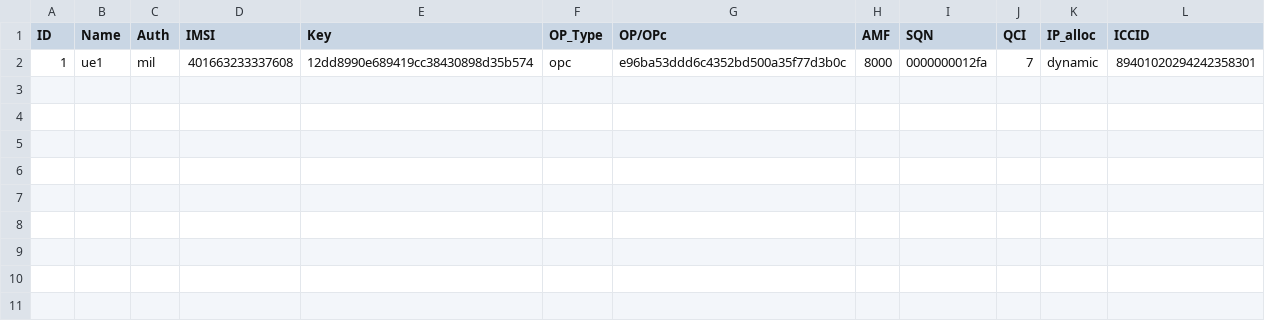
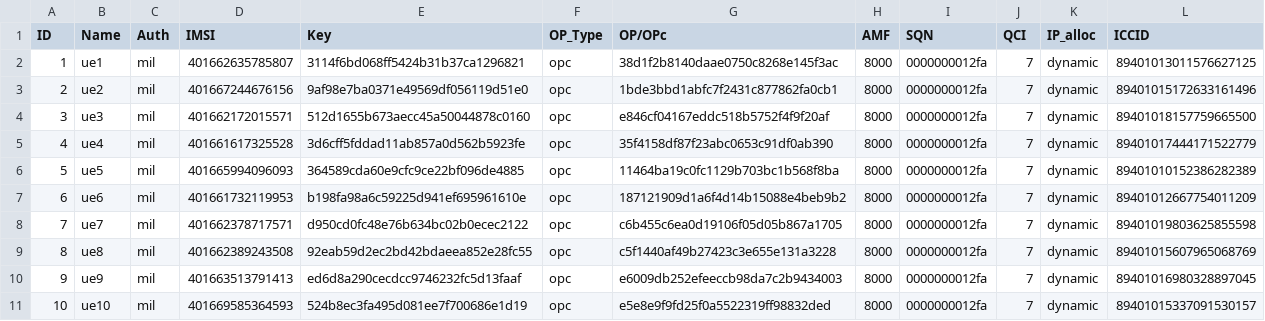
Before and after one commit to R0man0r/sim_generator, a CSV file: src/sim_generator/db/user_db.csv, drawn as a sheet.

```diff
--- a/src/sim_generator/db/user_db.csv
+++ b/src/sim_generator/db/user_db.csv
@@ -1,2 +1,11 @@
 ID,Name,Auth,IMSI,Key,OP_Type,OP/OPc,AMF,SQN,QCI,IP_alloc,ICCID
-1,ue1,mil,401663233337608,12dd8990e689419cc38430898d35b574,opc,e96ba53ddd6c4352bd500a35f77d3b0c,8000,0000000012fa,7,dynamic,89401020294242358301
+1,ue1,mil,401662635785807,3114f6bd068ff5424b31b37ca1296821,opc,38d1f2b8140daae0750c8268e145f3ac,8000,0000000012fa,7,dynamic,89401013011576627125
+2,ue2,mil,401667244676156,9af98e7ba0371e49569df056119d51e0,opc,1bde3bbd1abfc7f2431c877862fa0cb1,8000,0000000012fa,7,dynamic,89401015172633161496
+3,ue3,mil,401662172015571,512d1655b673aecc45a50044878c0160,opc,e846cf04167eddc518b5752f4f9f20af,8000,0000000012fa,7,dynamic,89401018157759665500
+4,ue4,mil,401661617325528,3d6cff5fddad11ab857a0d562b5923fe,opc,35f4158df87f23abc0653c91df0ab390,8000,0000000012fa,7,dynamic,89401017444171522779
+5,ue5,mil,401665994096093,364589cda60e9cfc9ce22bf096de4885,opc,11464ba19c0fc1129b703bc1b568f8ba,8000,0000000012fa,7,dynamic,89401010152386282389
+6,ue6,mil,401661732119953,b198fa98a6c59225d941ef695961610e,opc,187121909d1a6f4d14b15088e4beb9b2,8000,0000000012fa,7,dynamic,89401012667754011209
+7,ue7,mil,401662378717571,d950cd0fc48e76b634bc02b0ecec2122,opc,c6b455c6ea0d19106f05d05b867a1705,8000,0000000012fa,7,dynamic,89401019803625855598
+8,ue8,mil,401662389243508,92eab59d2ec2bd42bdaeea852e28fc55,opc,c5f1440af49b27423c3e655e131a3228,8000,0000000012fa,7,dynamic,89401015607965068769
+9,ue9,mil,401663513791413,ed6d8a290cecdcc9746232fc5d13faaf,opc,e6009db252efeeccb98da7c2b9434003,8000,0000000012fa,7,dynamic,89401016980328897045
+10,ue10,mil,401669585364593,524b8ec3fa495d081ee7f700686e1d19,opc,e5e8e9f9fd25f0a5522319ff98832ded,8000,0000000012fa,7,dynamic,89401015337091530157
```
Also changed, not shown: 1 other file.
